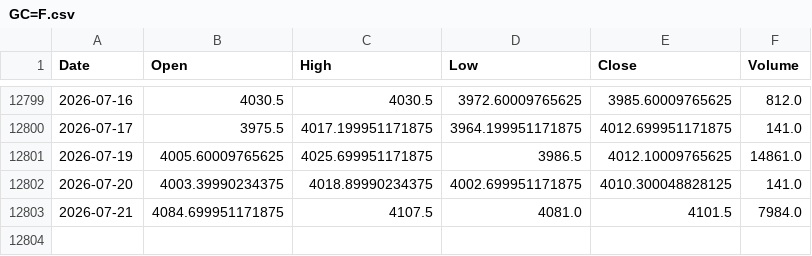
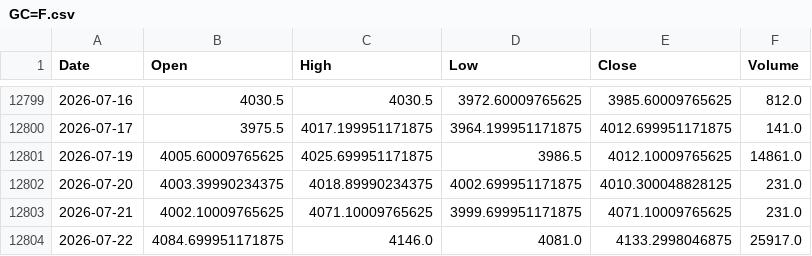
Before and after one commit to QuimEsc/ProvesInicials, a CSV file: dades_historiques/GC=F.csv, drawn as a sheet; only a part is shown, gaps mark what is left out.

```diff
--- a/dades_historiques/GC=F.csv
+++ b/dades_historiques/GC=F.csv
@@ -12801,3 +12801,4 @@ Date,Open,High,Low,Close,Volume
 2026-07-19,4005.60009765625,4025.699951171875,3986.5,4012.10009765625,14861.0
-2026-07-20,4003.39990234375,4018.89990234375,4002.699951171875,4010.300048828125,141.0
-2026-07-21,4084.699951171875,4107.5,4081.0,4101.5,7984.0
+2026-07-20,4003.39990234375,4018.89990234375,4002.699951171875,4010.300048828125,231.0
+2026-07-21,4002.10009765625,4071.10009765625,3999.699951171875,4071.10009765625,231.0
+2026-07-22,4084.699951171875,4146.0,4081.0,4133.2998046875,25917.0
```
Also changed, not shown: dades_historiques/BTC-USD.csv, dades_historiques/BZ=F.csv, 21 other files.
